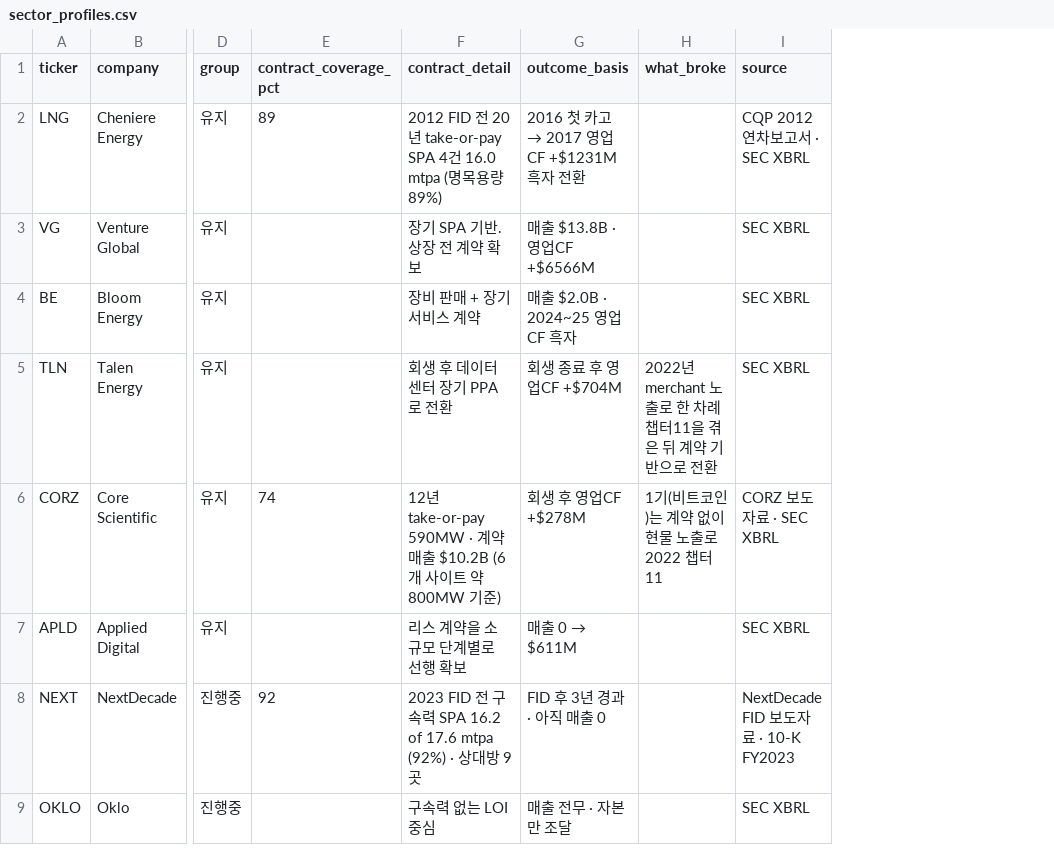
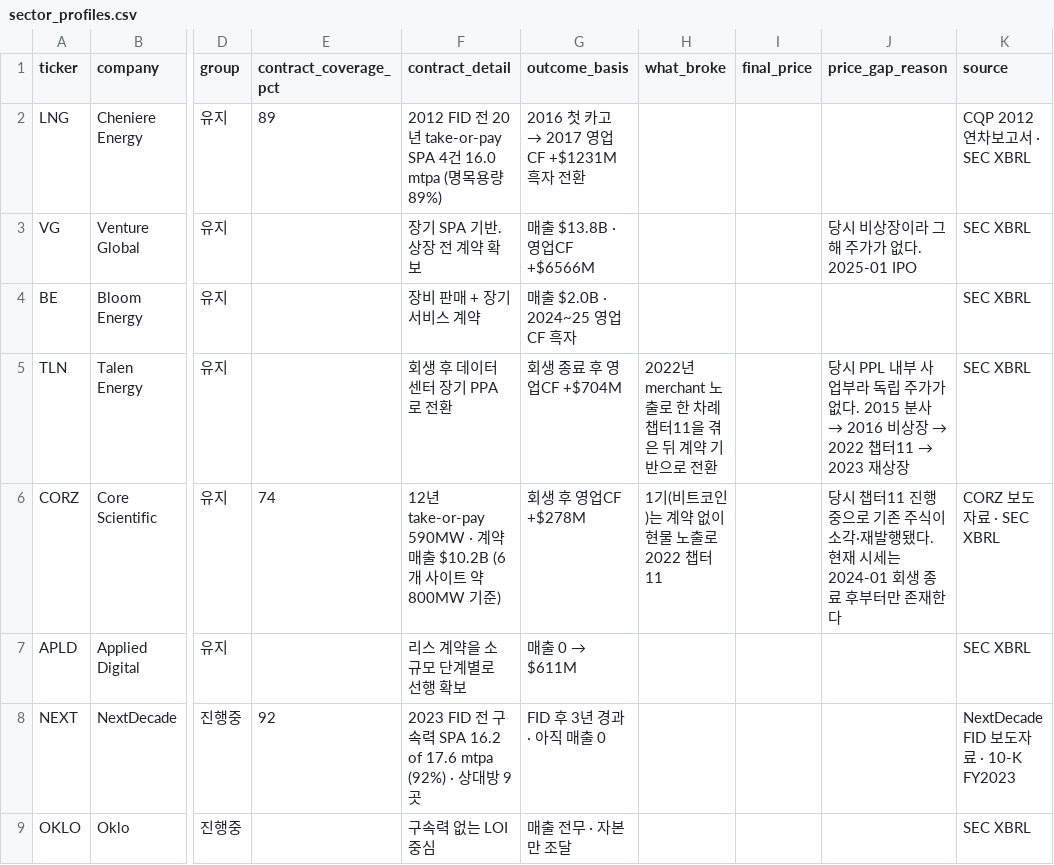
Before and after one commit to gtjdbfla/fermi-dashboard, a CSV file: data/sector_profiles.csv, drawn as a sheet; only a part is shown, gaps mark what is left out; the diff names each change by its address in the sheet, - before the commit and + after, or states it on an @@ line.

```diff
--- a/data/sector_profiles.csv
+++ b/data/sector_profiles.csv
+column I (final_price), empty
+column J (price_gap_reason), rows 3-6: 당시 비상장이라 그해 주가가 없다. 2025-01 IPO |  | 당시 PPL 내부 사업부라 독립 주가가 없다. 2015 분사 → 2016 비상장 → 2022 챕터11 → 2023 재상장 | 당시 챕터11 진행 중으로 기존 주식이 소각·재발행됐다. 현재 시세는 2024-01 회생 종료 후부터만 존재한다
```
Also changed, not shown: 4 other files.
